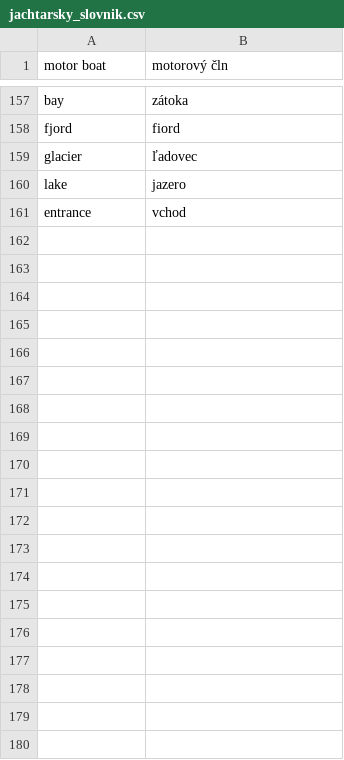
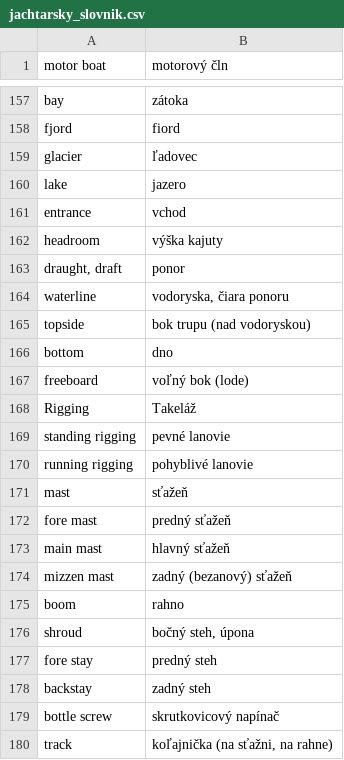
Before and after one commit to MacanPN/projekty, a CSV file: jachtarsky_slovnik.csv, drawn as a sheet; only a part is shown, gaps mark what is left out; the diff covers the shown part only.

Commit message:
extended vocabulary

```diff
--- a/jachtarsky_slovnik.csv
+++ b/jachtarsky_slovnik.csv
@@ -161 +161,20 @@ lake	jazero
 entrance	vchod
+headroom	výška kajuty
+draught, draft	ponor
+waterline	vodoryska, čiara ponoru
+topside	bok trupu (nad vodoryskou)
+bottom	dno
+freeboard	voľný bok (lode)
+Rigging	Takeláž
+standing rigging	pevné lanovie
+running rigging	pohyblivé lanovie
+mast	sťažeň
+fore mast	predný sťažeň
+main mast	hlavný sťažeň
+mizzen mast	zadný (bezanový) sťažeň
+boom	rahno
+shroud	bočný steh, úpona
+fore stay	predný steh
+backstay	zadný steh
+bottle screw	skrutkovicový napínač
+track	koľajnička (na sťažni, na rahne)
```
Also changed, not shown: 78 added rows elsewhere in this file.
